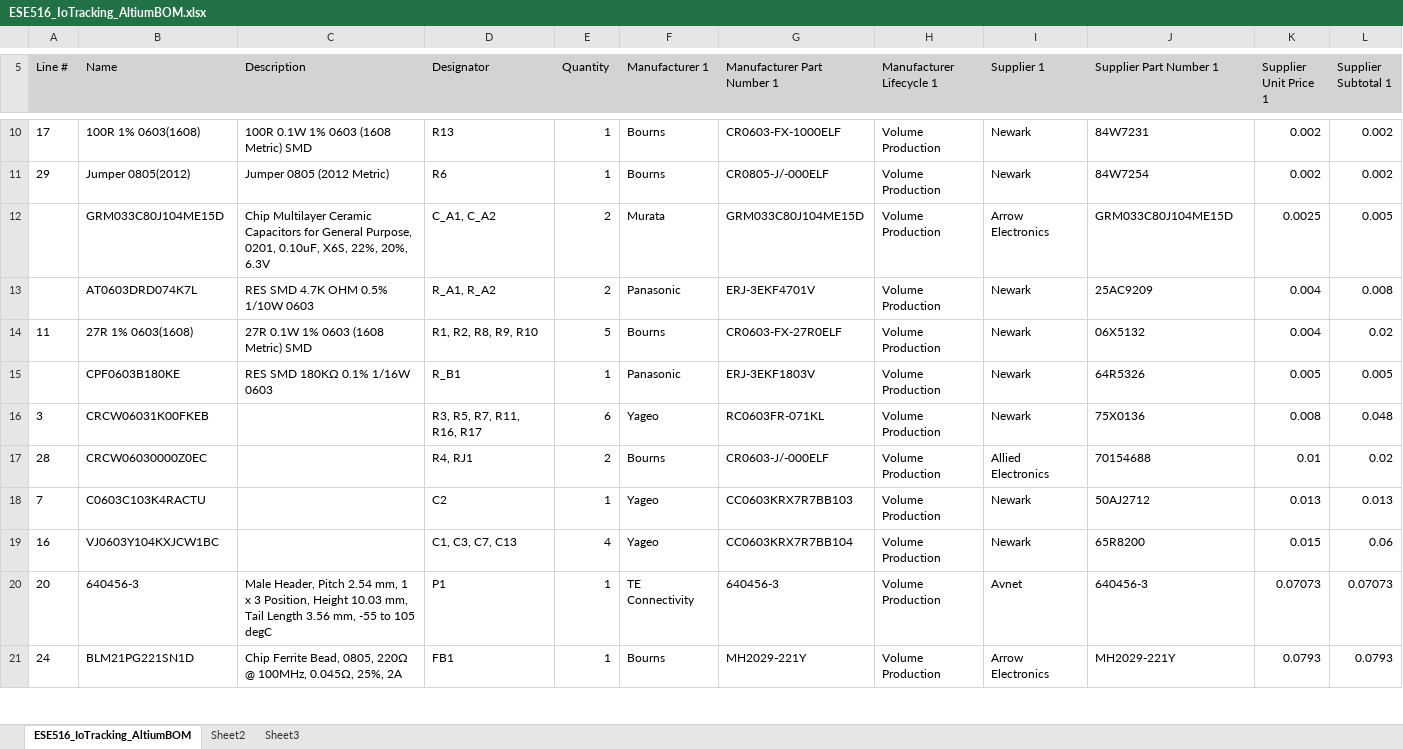
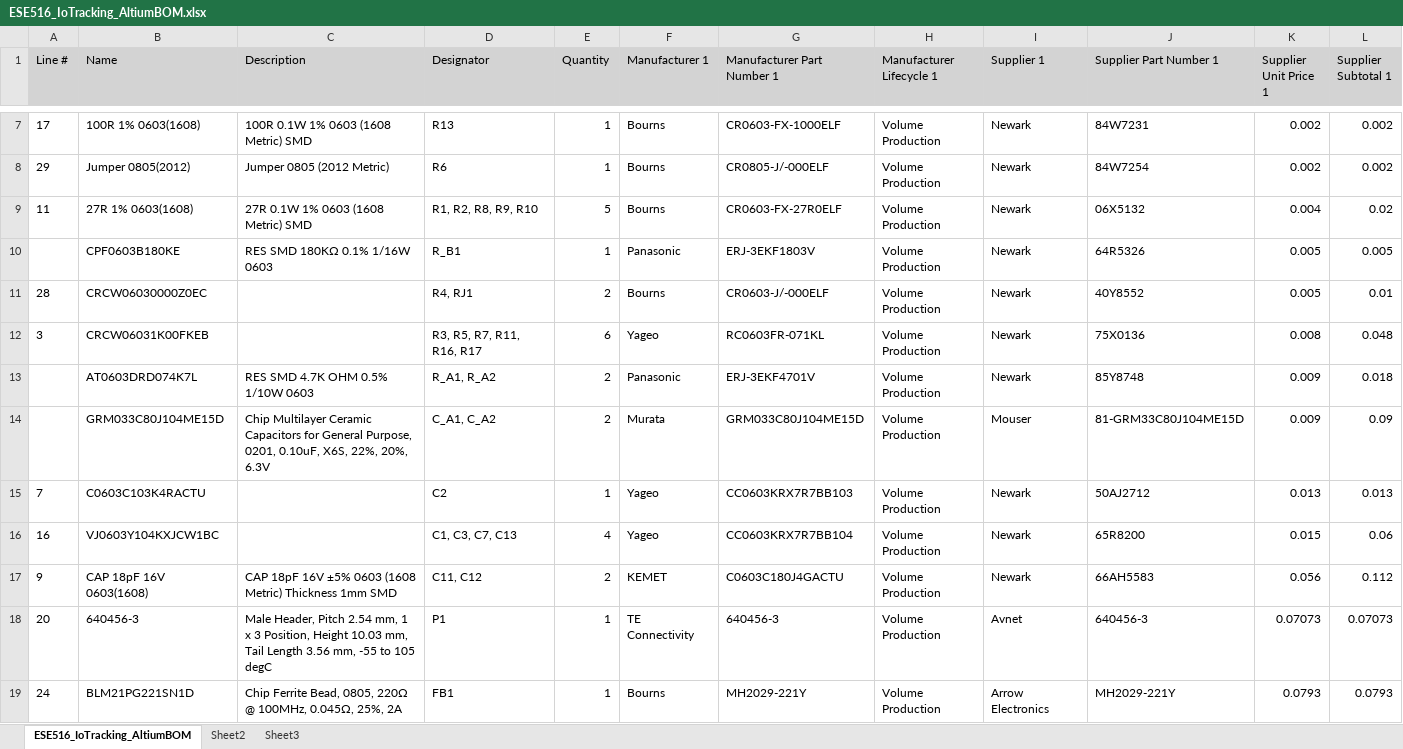
Before and after one commit to derekhanbaliq/IoTracking, an Excel workbook: ESE516_IoTracking (1-31-2022 3-06-24 PM)/ESE516_Starter_PCB/Project Outputs for ESE516_IoTracking/ESE516_IoTracking_AltiumBOM.xlsx, sheet ESE516_IoTracking_AltiumBOM, drawn as a sheet; only a part is shown, gaps mark what is left out; values as stored, in another font and other column widths than the file's, no borders; removed rows and columns are numbered as before the commit, all else as after; the diff covers the shown part only; the diff names each change by its address in the sheet, - before the commit and + after, or states it on an @@ line.

```diff
--- a/ESE516_IoTracking (1-31-2022 3-06-24 PM)/ESE516_Starter_PCB/Project Outputs for ESE516_IoTracking/ESE516_IoTracking_AltiumBOM.xlsx (sheet ESE516_IoTracking_AltiumBOM)
+++ b/ESE516_IoTracking (1-31-2022 3-06-24 PM)/ESE516_Starter_PCB/Project Outputs for ESE516_IoTracking/ESE516_IoTracking_AltiumBOM.xlsx (sheet ESE516_IoTracking_AltiumBOM)
-row 12:  | GRM033C80J104ME15D | Chip Multilayer Ceramic Capacitors for General Purpose, 0201, 0.10uF, X6S, 22%, 20%, 6.3V | C_A1, C_A2 | 2 | Murata | GRM033C80J104ME15D | Volume Production | Arrow Electronics | GRM033C80J104ME15D | 0.0025 | 0.005
-row 13:  | AT0603DRD074K7L | RES SMD 4.7K OHM 0.5% 1/10W 0603 | R_A1, R_A2 | 2 | Panasonic | ERJ-3EKF4701V | Volume Production | Newark | 25AC9209 | 0.004 | 0.008
+row 11: 28 | CRCW06030000Z0EC |  | R4, RJ1 | 2 | Bourns | CR0603-J/-000ELF | Volume Production | Newark | 40Y8552 | 0.005 | 0.01
-row 17: 28 | CRCW06030000Z0EC |  | R4, RJ1 | 2 | Bourns | CR0603-J/-000ELF | Volume Production | Allied Electronics | 70154688 | 0.01 | 0.02
+row 13:  | AT0603DRD074K7L | RES SMD 4.7K OHM 0.5% 1/10W 0603 | R_A1, R_A2 | 2 | Panasonic | ERJ-3EKF4701V | Volume Production | Newark | 85Y8748 | 0.009 | 0.018
+row 14:  | GRM033C80J104ME15D | Chip Multilayer Ceramic Capacitors for General Purpose, 0201, 0.10uF, X6S, 22%, 20%, 6.3V | C_A1, C_A2 | 2 | Murata | GRM033C80J104ME15D | Volume Production | Mouser | 81-GRM33C80J104ME15D | 0.009 | 0.09
+row 17: 9 | CAP 18pF 16V 0603(1608) | CAP 18pF 16V ±5% 0603 (1608 Metric) Thickness 1mm SMD | C11, C12 | 2 | KEMET | C0603C180J4GACTU | Volume Production | Newark | 66AH5583 | 0.056 | 0.112
```
Also changed, not shown: 3 added rows, 8 removed rows and 14 edited cells elsewhere in this sheet, 5 other files.
